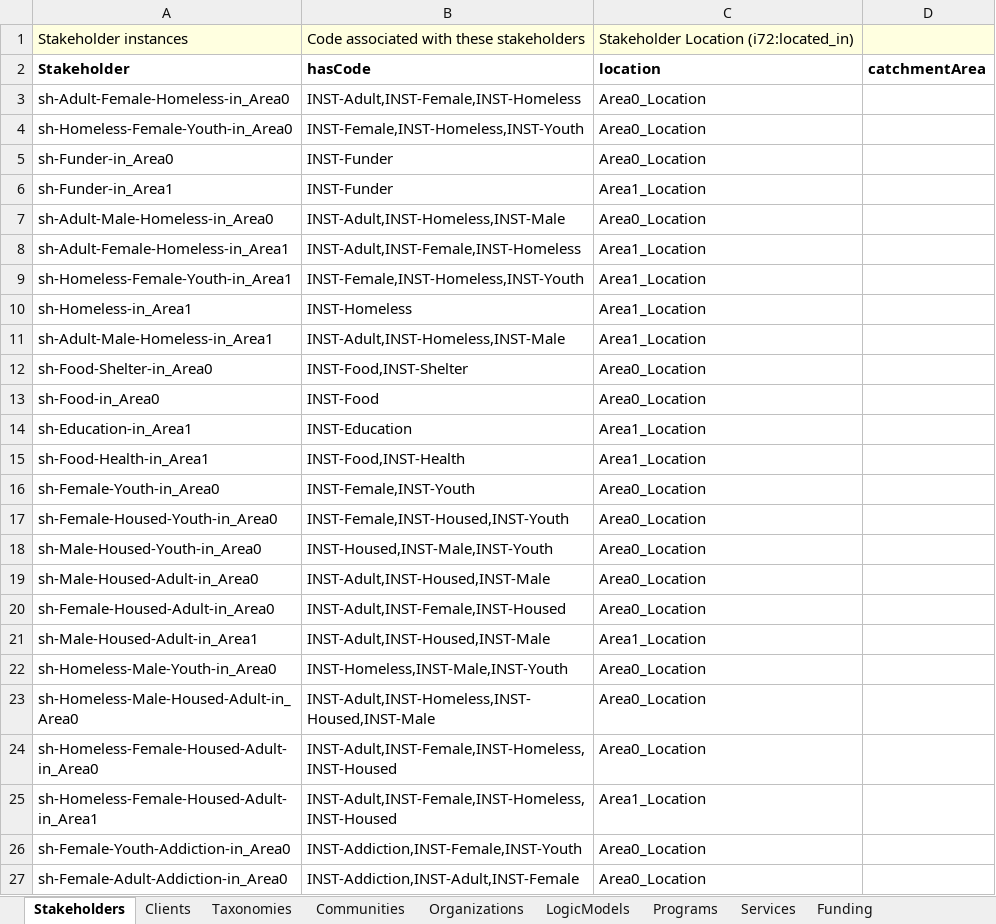
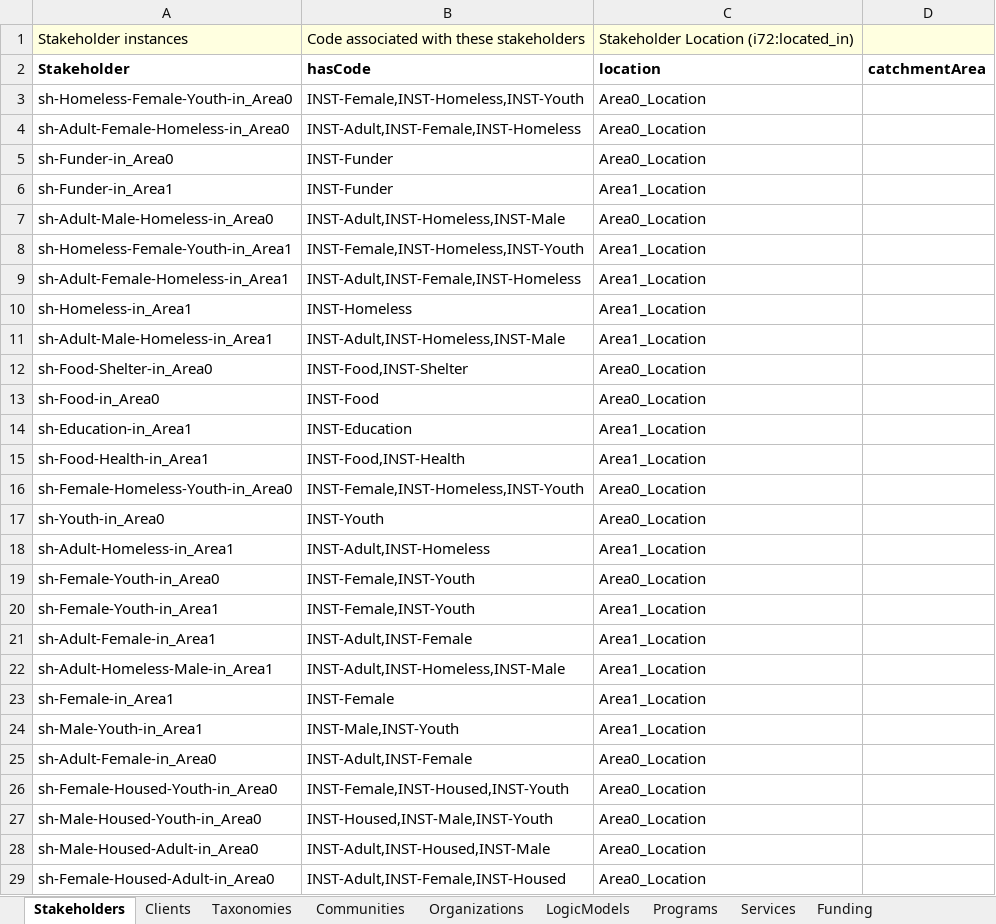
Before and after one commit to csse-uoft/csv2turtle, an Excel workbook: csv/unit_tests3.xlsx, sheet Stakeholders, drawn as a sheet; only a part is shown; the shorter side is filled out with more unchanged rows; values as stored, in another font and other column widths than the file's, no borders; the diff names each change by its address in the sheet, - before the commit and + after, or states it on an @@ line.

Commit message:
added code and contorl flags to check and correct stakeholders for Services and Programs

```diff
--- a/csv/unit_tests3.xlsx (sheet Stakeholders)
+++ b/csv/unit_tests3.xlsx (sheet Stakeholders)
@@ row 4 moved to row 3: sh-Homeless-Female-Youth-in_Area0 @@
@@ row 9 moved to row 8: sh-Homeless-Female-Youth-in_Area1 @@
+row 16: sh-Female-Homeless-Youth-in_Area0 | INST-Female,INST-Homeless,INST-Youth | Area0_Location
+row 17: sh-Youth-in_Area0 | INST-Youth | Area0_Location
+row 18: sh-Adult-Homeless-in_Area1 | INST-Adult,INST-Homeless | Area1_Location
+row 20: sh-Female-Youth-in_Area1 | INST-Female,INST-Youth | Area1_Location
+row 21: sh-Adult-Female-in_Area1 | INST-Adult,INST-Female | Area1_Location
+row 22: sh-Adult-Homeless-Male-in_Area1 | INST-Adult,INST-Homeless,INST-Male | Area1_Location
+row 23: sh-Female-in_Area1 | INST-Female | Area1_Location
+row 24: sh-Male-Youth-in_Area1 | INST-Male,INST-Youth | Area1_Location
+row 25: sh-Adult-Female-in_Area0 | INST-Adult,INST-Female | Area0_Location
```
Also changed, not shown: sheet Services, sheet Programs, sheet Communities, 2 other files.
